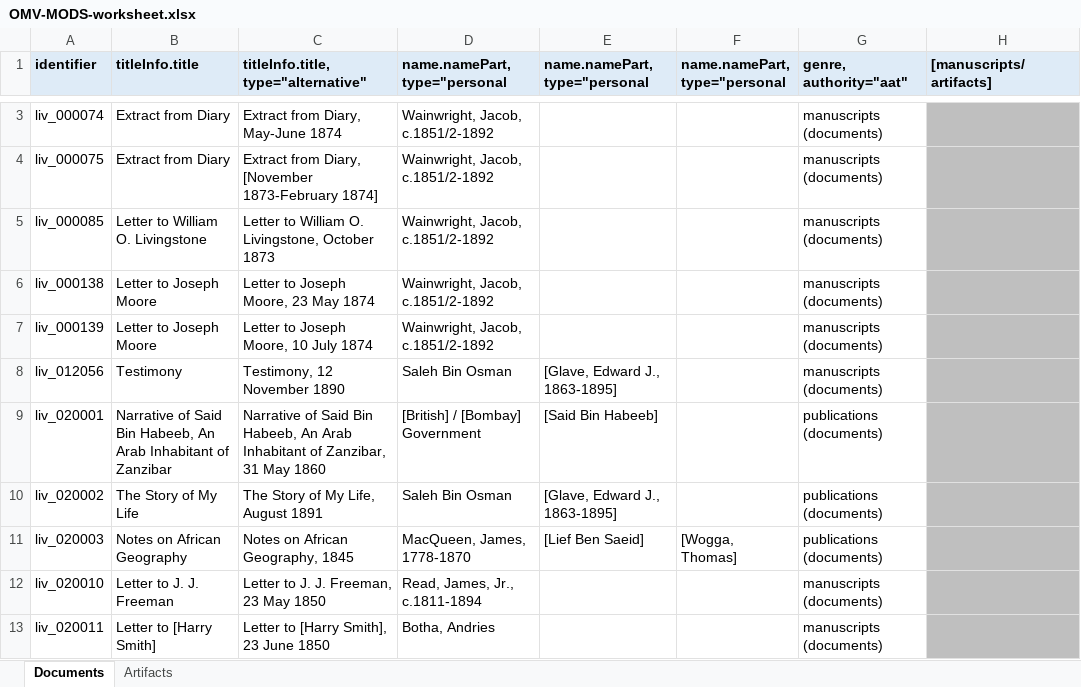
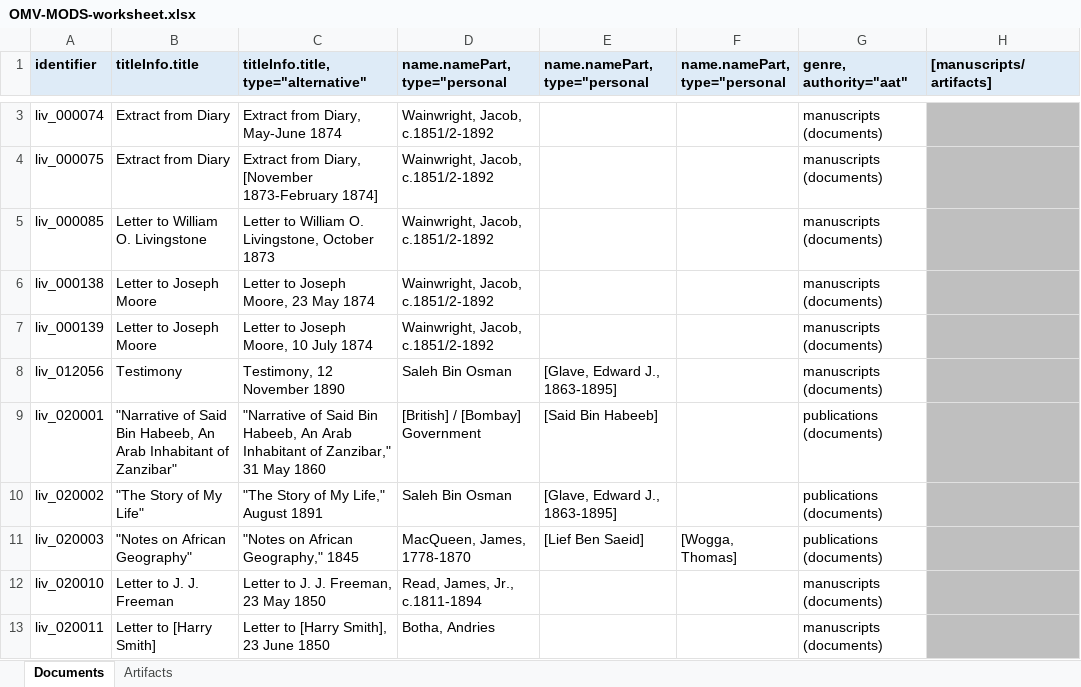
Before and after one commit to livingstoneonline/onemorevoice, an Excel workbook: transcriptions/OMV-MODS-worksheet.xlsx, sheet Documents, drawn as a sheet; only a part is shown, gaps mark what is left out; values as stored, in another font and other column widths than the file's, no borders; the diff covers the shown part only; the diff names each change by its address in the sheet, - before the commit and + after, or states it on an @@ line.

```diff
--- a/transcriptions/OMV-MODS-worksheet.xlsx (sheet Documents)
+++ b/transcriptions/OMV-MODS-worksheet.xlsx (sheet Documents)
-B9 (titleInfo.title): Narrative of Said Bin Habeeb, An Arab Inhabitant of Zanzibar
+B9 (titleInfo.title): "Narrative of Said Bin Habeeb, An Arab Inhabitant of Zanzibar"
-C9: Narrative of Said Bin Habeeb, An Arab Inhabitant of Zanzibar, 31 May…
+C9: "Narrative of Said Bin Habeeb, An Arab Inhabitant of Zanzibar," 31 May…
-B10 (titleInfo.title): The Story of My Life
+B10 (titleInfo.title): "The Story of My Life"
-C10: The Story of My Life, August 1891
+C10: "The Story of My Life," August 1891
-B11 (titleInfo.title): Notes on African Geography
+B11 (titleInfo.title): "Notes on African Geography"
-C11: Notes on African Geography, 1845
+C11: "Notes on African Geography," 1845
```
Also changed, not shown: 1 added row and 8 edited cells elsewhere in this sheet.
